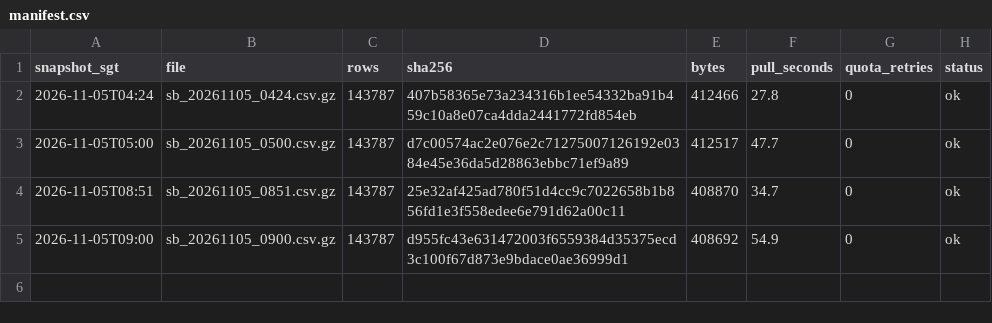
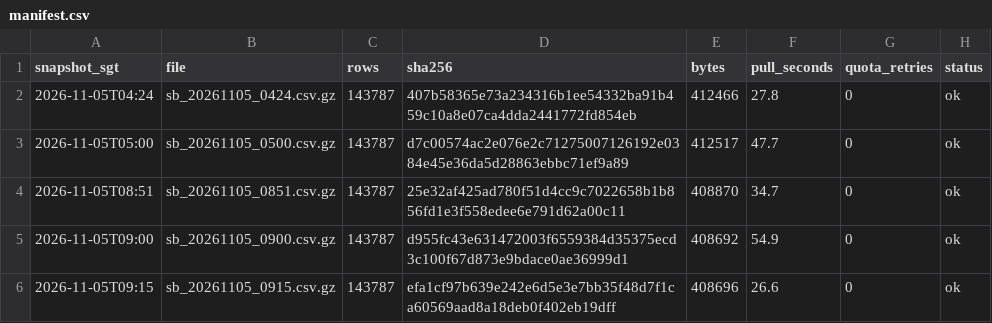
Before and after one commit to LUOaini1213/sg-bus-network-monitor, a CSV file: data/raw/speedbands/2026-11-05/manifest.csv, drawn as a sheet.

```diff
--- a/data/raw/speedbands/2026-11-05/manifest.csv
+++ b/data/raw/speedbands/2026-11-05/manifest.csv
@@ -5 +5,2 @@ snapshot_sgt,file,rows,sha256,bytes,pull_seconds,quota_retries,status
 2026-11-05T09:00,sb_20261105_0900.csv.gz,143787,d955fc43e631472003f6559384d35375ecd3c100f67d873e9bdace0ae36999d1,408692,54.9,0,ok
+2026-11-05T09:15,sb_20261105_0915.csv.gz,143787,efa1cf97b639e242e6d5e3e7bb35f48d7f1ca60569aad8a18deb0f402eb19dff,408696,26.6,0,ok
```
Also changed, not shown: data/raw/incidents/2026-11-05/manifest.csv, 2 other files.
